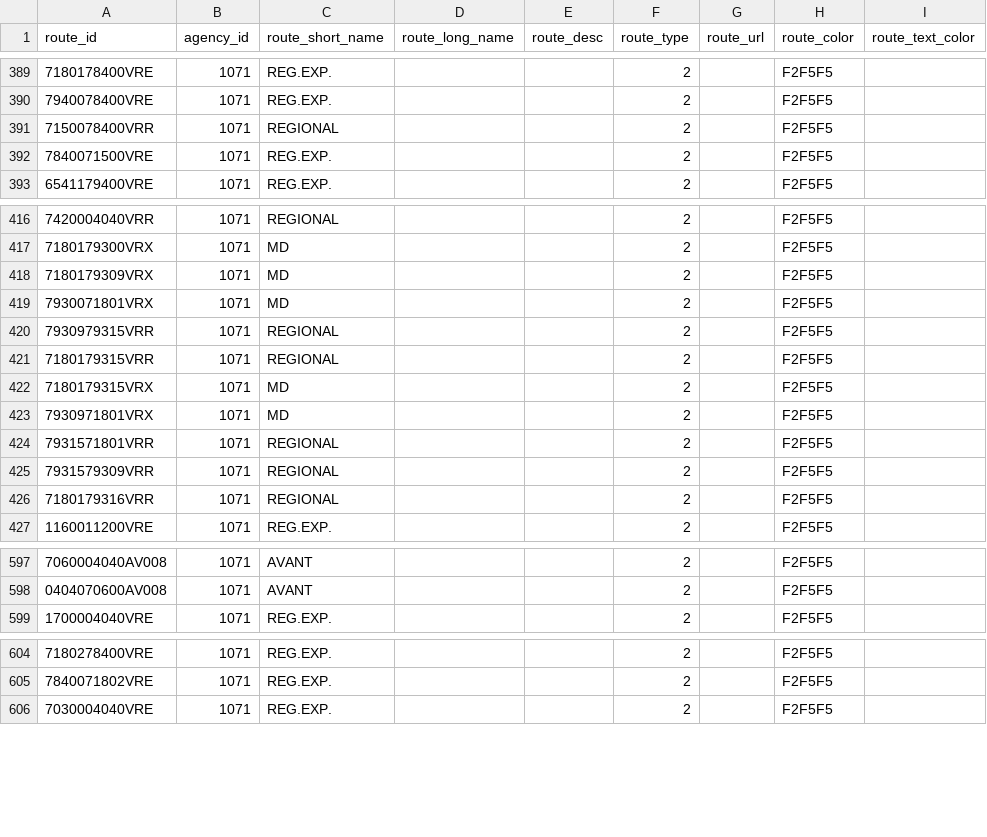
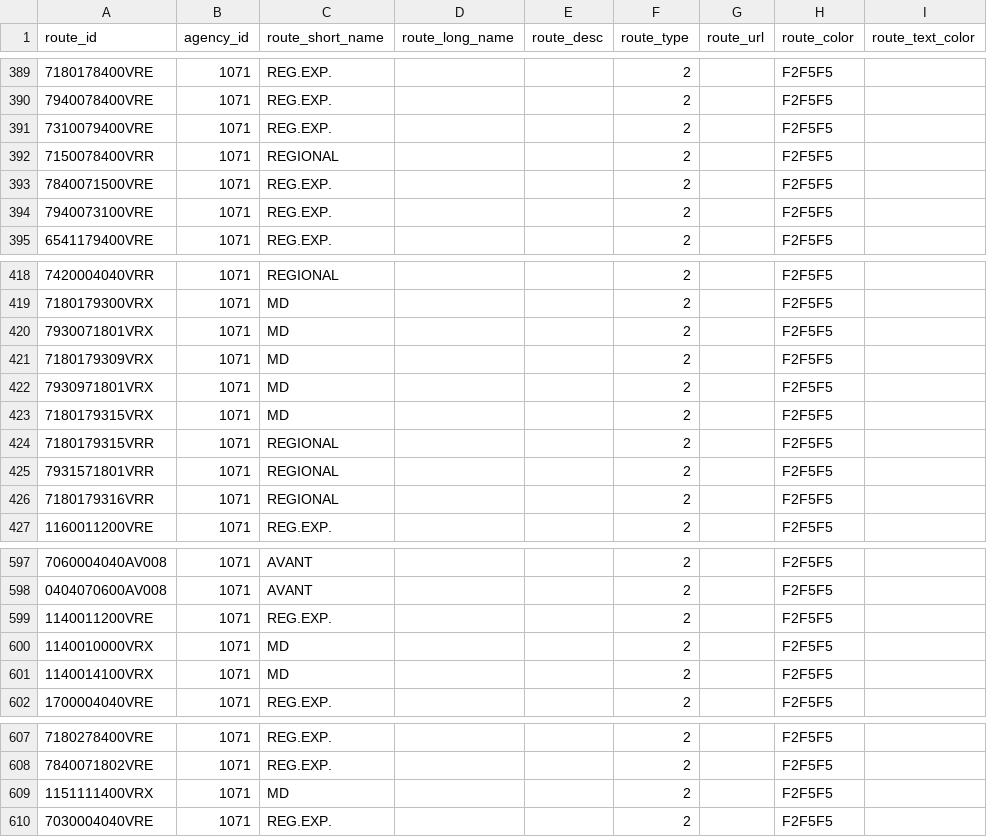
Before and after one commit to WireNext/laregorecorridogtfs, a CSV file: data_csv/routes.csv, drawn as a sheet; only a part is shown, gaps mark what is left out; the diff covers the shown part only.

```diff
--- a/data_csv/routes.csv
+++ b/data_csv/routes.csv
@@ -390,4 +390,6 @@ route_id,agency_id,route_short_name,route_long_name,route_desc,route_type,route_
 7940078400VRE,1071,REG.EXP.,,,2,,F2F5F5,
+7310079400VRE,1071,REG.EXP.,,,2,,F2F5F5,
 7150078400VRR,1071,REGIONAL,,,2,,F2F5F5,
 7840071500VRE,1071,REG.EXP.,,,2,,F2F5F5,
+7940073100VRE,1071,REG.EXP.,,,2,,F2F5F5,
 6541179400VRE,1071,REG.EXP.,,,2,,F2F5F5,
@@ -417,10 +419,8 @@ route_id,agency_id,route_short_name,route_long_name,route_desc,route_type,route_
 7180179300VRX,1071,MD,,,2,,F2F5F5,
+7930071801VRX,1071,MD,,,2,,F2F5F5,
 7180179309VRX,1071,MD,,,2,,F2F5F5,
-7930071801VRX,1071,MD,,,2,,F2F5F5,
-7930979315VRR,1071,REGIONAL,,,2,,F2F5F5,
+7930971801VRX,1071,MD,,,2,,F2F5F5,
+7180179315VRX,1071,MD,,,2,,F2F5F5,
 7180179315VRR,1071,REGIONAL,,,2,,F2F5F5,
-7180179315VRX,1071,MD,,,2,,F2F5F5,
-7930971801VRX,1071,MD,,,2,,F2F5F5,
 7931571801VRR,1071,REGIONAL,,,2,,F2F5F5,
-7931579309VRR,1071,REGIONAL,,,2,,F2F5F5,
 7180179316VRR,1071,REGIONAL,,,2,,F2F5F5,
@@ -598,2 +598,5 @@ route_id,agency_id,route_short_name,route_long_name,route_desc,route_type,route_
 0404070600AV008,1071,AVANT,,,2,,F2F5F5,
+1140011200VRE,1071,REG.EXP.,,,2,,F2F5F5,
+1140010000VRX,1071,MD,,,2,,F2F5F5,
+1140014100VRX,1071,MD,,,2,,F2F5F5,
 1700004040VRE,1071,REG.EXP.,,,2,,F2F5F5,
@@ -605,2 +608,3 @@ route_id,agency_id,route_short_name,route_long_name,route_desc,route_type,route_
 7840071802VRE,1071,REG.EXP.,,,2,,F2F5F5,
+1151111400VRX,1071,MD,,,2,,F2F5F5,
 7030004040VRE,1071,REG.EXP.,,,2,,F2F5F5,
```
Also changed, not shown: 1 added row elsewhere in this file, data_csv/calendar.csv, data_csv/stops.csv, 3 other files.
